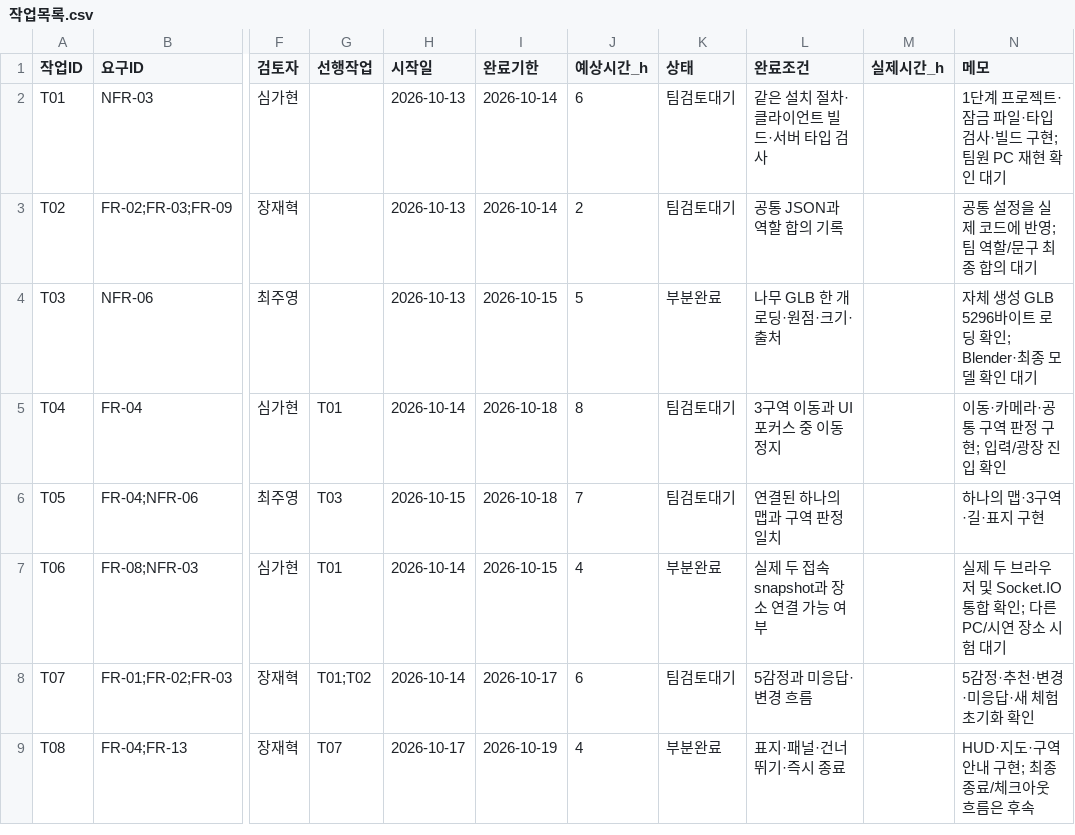
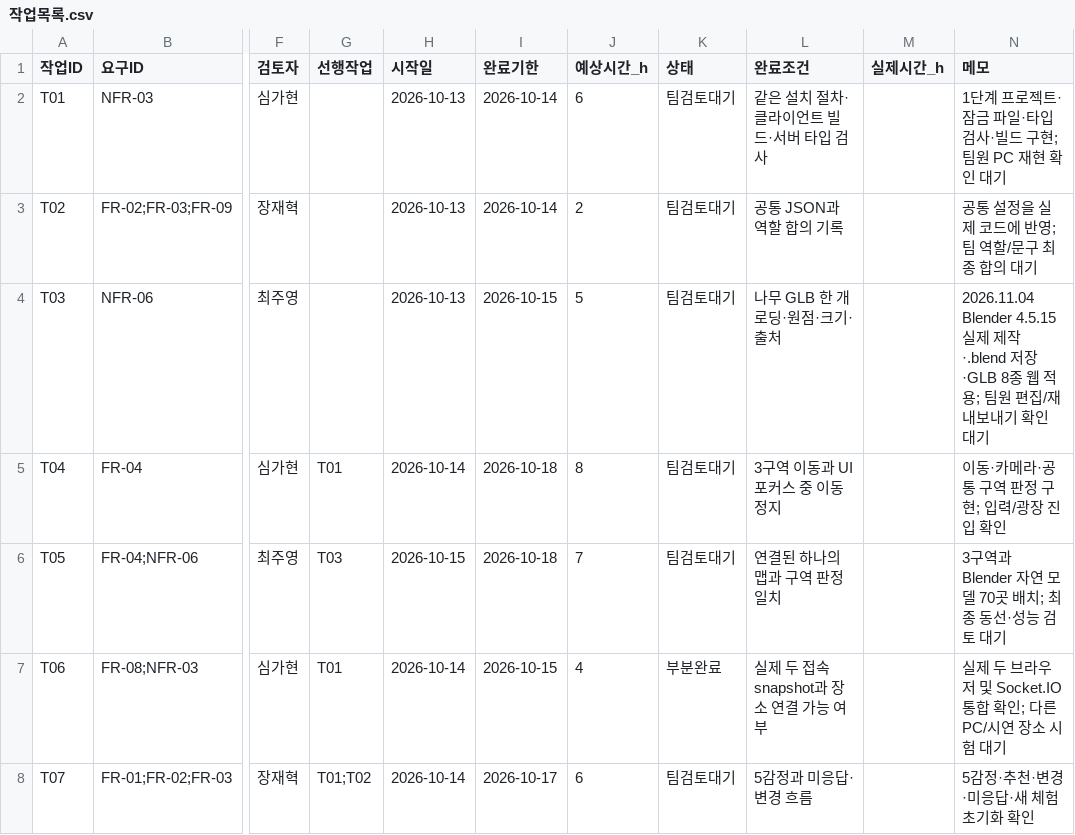
Before and after one commit to ChoiPython/maeum, a CSV file: 개발준비/작업목록.csv, drawn as a sheet; only a part is shown, gaps mark what is left out; the shorter side is filled out with more unchanged rows; the diff names each change by its address in the sheet, - before the commit and + after, or states it on an @@ line.

```diff
--- a/개발준비/작업목록.csv
+++ b/개발준비/작업목록.csv
-K4 (상태): 부분완료
+K4 (상태): 팀검토대기
-N4 (메모): 자체 생성 GLB 5296바이트 로딩 확인; Blender·최종 모델 확인…
+N4 (메모): 2026.11.04 Blender 4.5.15 실제 제작·.blend 저장·GLB 8종 웹 적용; 팀원 편집/재내보내기 확인…
-N6 (메모): 하나의 맵·3구역·길·표지 구현
+N6 (메모): 3구역과 Blender 자연 모델 70곳 배치; 최종 동선·성능 검토 대기
```
Also changed, not shown: 개발준비/에셋목록.csv, 30 other files.
